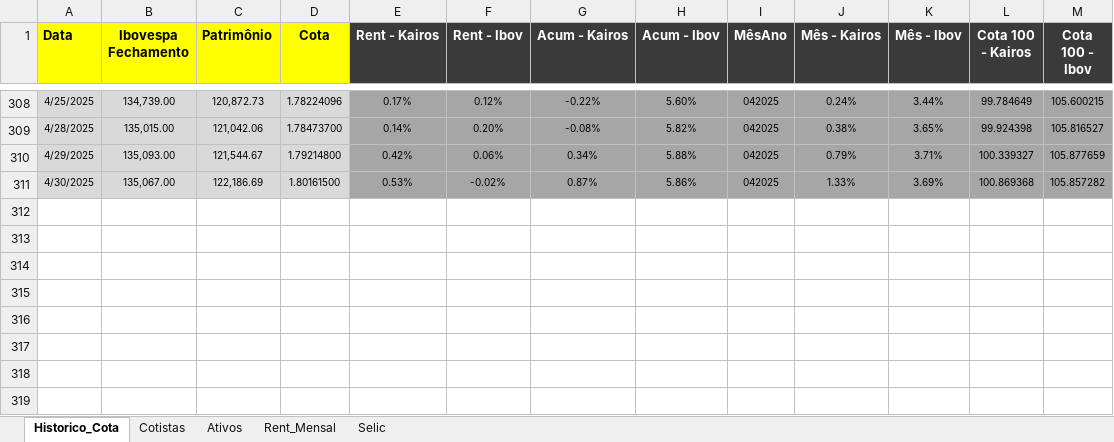
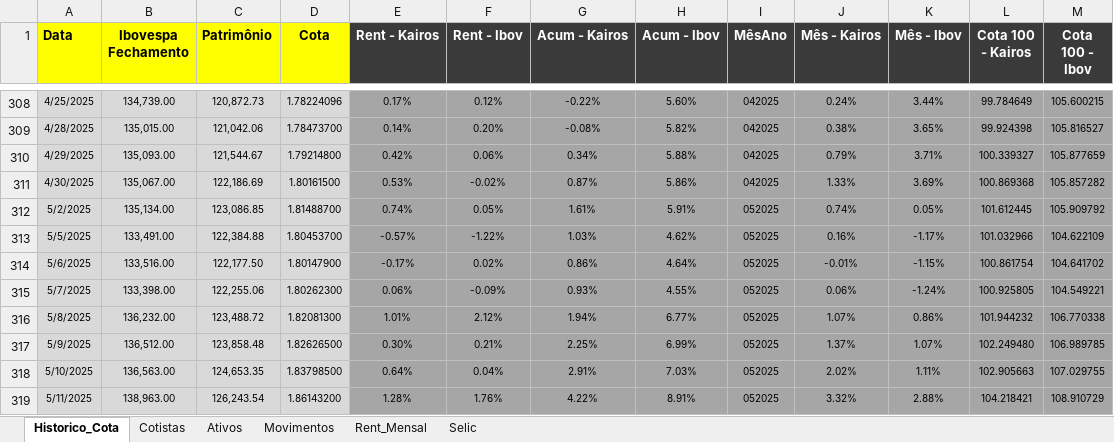
Before and after one commit to joaobassiDenver/ClubeKairos, an Excel workbook: Relatório_Gerencial_Denver.xlsx, sheet Historico_Cota, drawn as a sheet; only a part is shown, gaps mark what is left out; values as stored, in another font and other column widths than the file's, no borders; the diff names each change by its address in the sheet, - before the commit and + after, or states it on an @@ line.

```diff
--- a/Relatório_Gerencial_Denver.xlsx (sheet Historico_Cota)
+++ b/Relatório_Gerencial_Denver.xlsx (sheet Historico_Cota)
+sheet tab: Movimentos
+row 312: 5/2/2025 | 135,134.00 | 123,086.85 | 1.81488700 | 0.74% | 0.05% | 1.61% | 5.91% | 052025 | 0.74% | 0.05% | 101.612445 | 105.909792
+row 313: 5/5/2025 | 133,491.00 | 122,384.88 | 1.80453700 | -0.57% | -1.22% | 1.03% | 4.62% | 052025 | 0.16% | -1.17% | 101.032966 | 104.622109
+row 314: 5/6/2025 | 133,516.00 | 122,177.50 | 1.80147900 | -0.17% | 0.02% | 0.86% | 4.64% | 052025 | -0.01% | -1.15% | 100.861754 | 104.641702
+row 315: 5/7/2025 | 133,398.00 | 122,255.06 | 1.80262300 | 0.06% | -0.09% | 0.93% | 4.55% | 052025 | 0.06% | -1.24% | 100.925805 | 104.549221
+row 316: 5/8/2025 | 136,232.00 | 123,488.72 | 1.82081300 | 1.01% | 2.12% | 1.94% | 6.77% | 052025 | 1.07% | 0.86% | 101.944232 | 106.770338
+row 317: 5/9/2025 | 136,512.00 | 123,858.48 | 1.82626500 | 0.30% | 0.21% | 2.25% | 6.99% | 052025 | 1.37% | 1.07% | 102.249480 | 106.989785
+row 318: 5/10/2025 | 136,563.00 | 124,653.35 | 1.83798500 | 0.64% | 0.04% | 2.91% | 7.03% | 052025 | 2.02% | 1.11% | 102.905663 | 107.029755
+row 319: 5/11/2025 | 138,963.00 | 126,243.54 | 1.86143200 | 1.28% | 1.76% | 4.22% | 8.91% | 052025 | 3.32% | 2.88% | 104.218421 | 108.910729
```
Also changed, not shown: sheet Ativos, sheet Rent_Mensal, charts or pictures.
